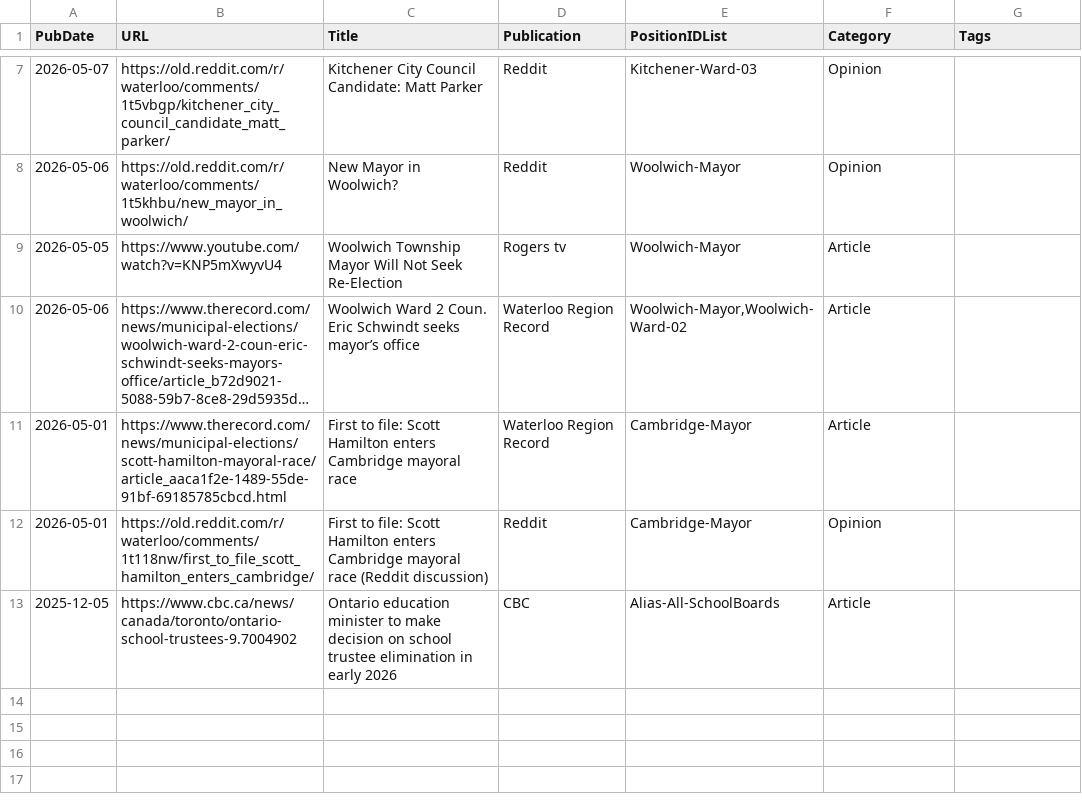
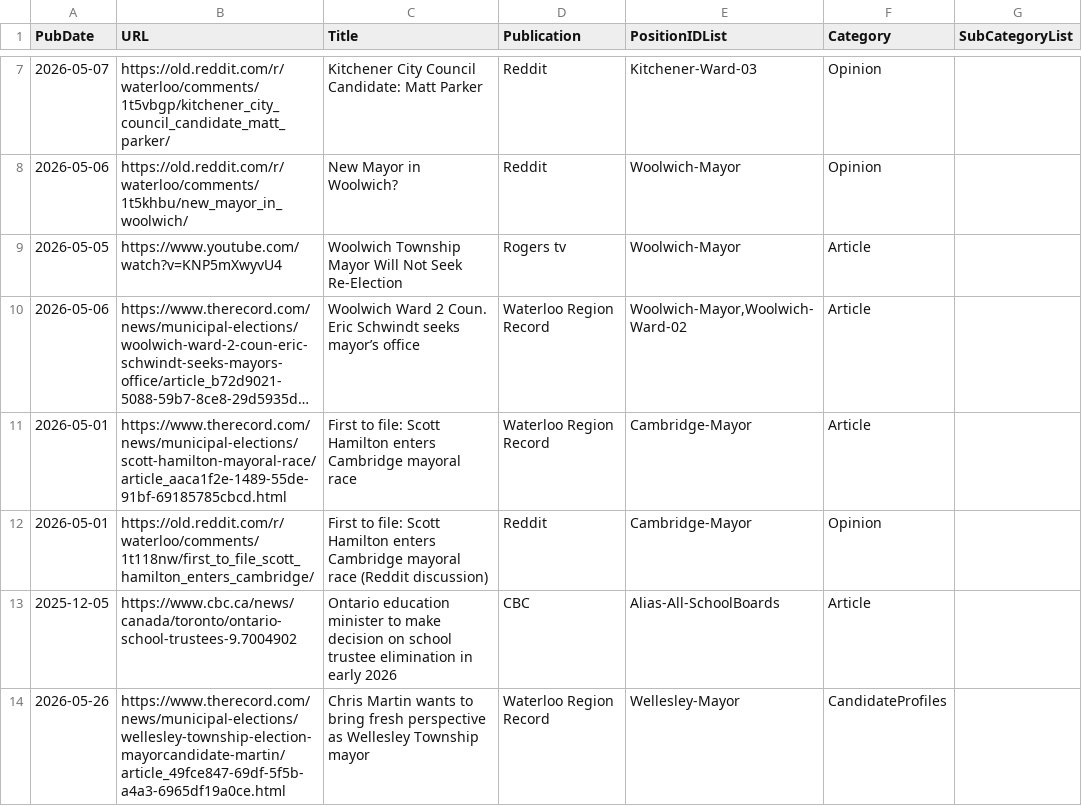
Before and after one commit to CivicTechWR/WRVotesPlaceholder, a CSV file: docs/_data/sync/media.csv, drawn as a sheet; only a part is shown, gaps mark what is left out; long unchanged cells end in …; the diff names each change by its address in the sheet, - before the commit and + after, or states it on an @@ line.

Commit message:
Auto-commit: updated media.csv from Google Docs

```diff
--- a/docs/_data/sync/media.csv
+++ b/docs/_data/sync/media.csv
-G1: Tags
+G1: SubCategoryList
+row 14: 2026-05-26 | https://www.therecord.com/news/municipal-elections/wellesley-township-election-mayorcandidate-martin/article_49fce847-69df-5f5b-a4a3-6965df19a0ce.html | Chris Martin wants to bring fresh perspective as Wellesley Township mayor | Waterloo Region Record | Wellesley-Mayor | CandidateProfiles
```
